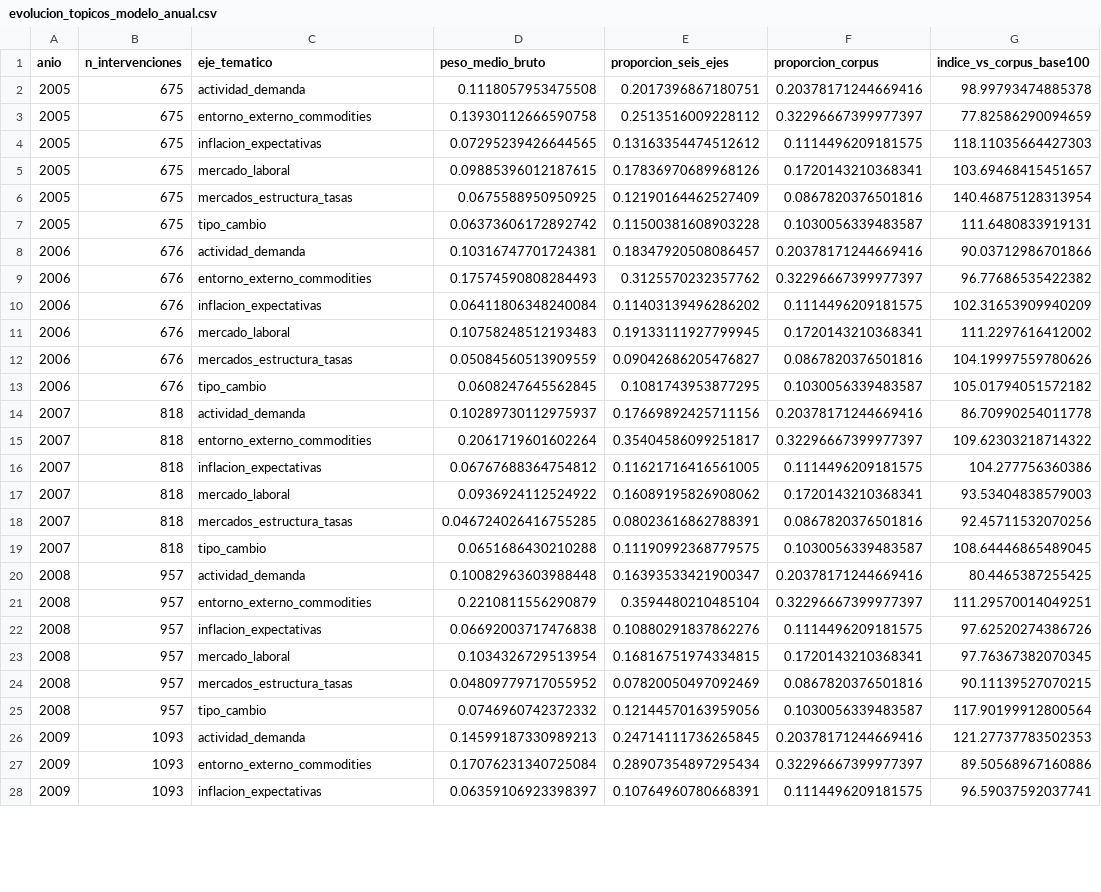
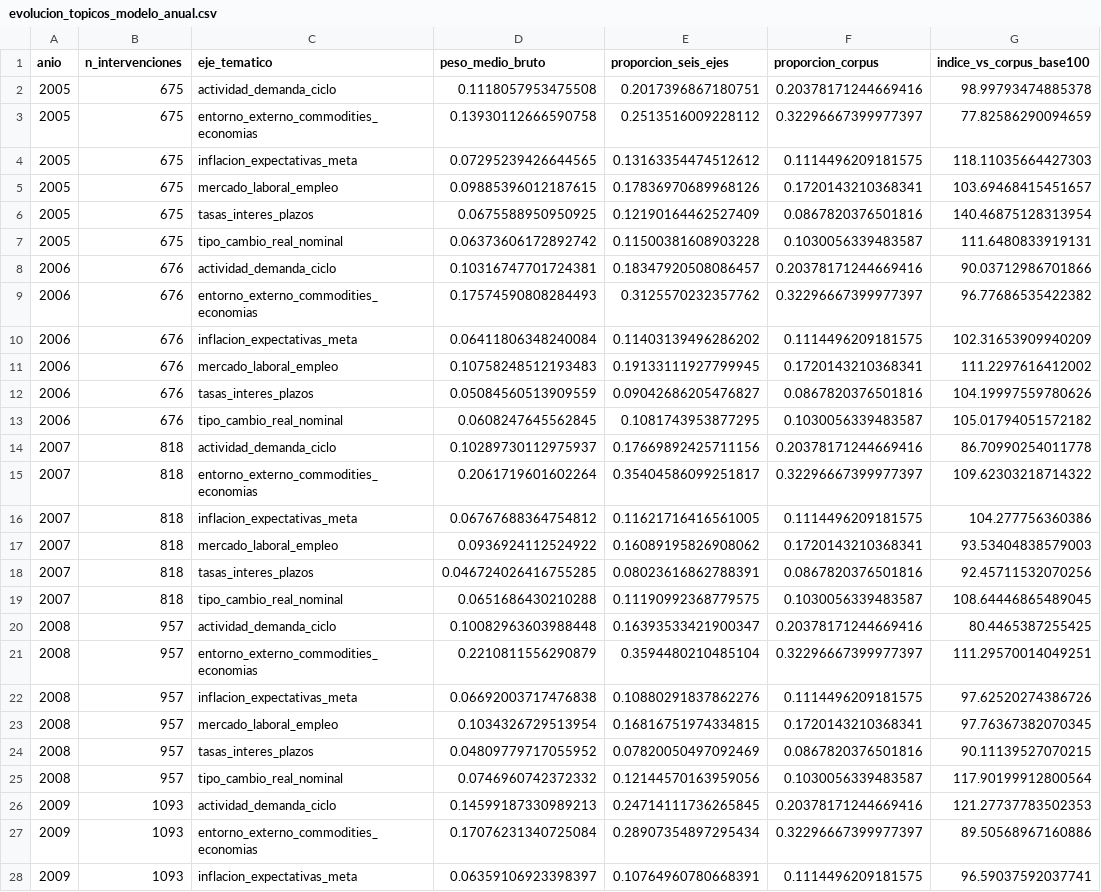
Before and after one commit to joako0o/FASE_2, a CSV file: resultados/analisis_descriptivo/evolucion_topicos_modelo_anual.csv, drawn as a sheet; only a part is shown; the diff covers the shown part only; the diff names each change by its address in the sheet, - before the commit and + after, or states it on an @@ line.

```diff
--- a/resultados/analisis_descriptivo/evolucion_topicos_modelo_anual.csv
+++ b/resultados/analisis_descriptivo/evolucion_topicos_modelo_anual.csv
-C2 (eje_tematico): actividad_demanda
+C2 (eje_tematico): actividad_demanda_ciclo
-C3 (eje_tematico): entorno_externo_commodities
+C3 (eje_tematico): entorno_externo_commodities_economias
-C4 (eje_tematico): inflacion_expectativas
+C4 (eje_tematico): inflacion_expectativas_meta
-C5 (eje_tematico): mercado_laboral
+C5 (eje_tematico): mercado_laboral_empleo
-C6 (eje_tematico): mercados_estructura_tasas
+C6 (eje_tematico): tasas_interes_plazos
-C7 (eje_tematico): tipo_cambio
+C7 (eje_tematico): tipo_cambio_real_nominal
-C8 (eje_tematico): actividad_demanda
+C8 (eje_tematico): actividad_demanda_ciclo
-C9 (eje_tematico): entorno_externo_commodities
+C9 (eje_tematico): entorno_externo_commodities_economias
-C10 (eje_tematico): inflacion_expectativas
+C10 (eje_tematico): inflacion_expectativas_meta
-C11 (eje_tematico): mercado_laboral
+C11 (eje_tematico): mercado_laboral_empleo
-C12 (eje_tematico): mercados_estructura_tasas
+C12 (eje_tematico): tasas_interes_plazos
-C13 (eje_tematico): tipo_cambio
+C13 (eje_tematico): tipo_cambio_real_nominal
-C14 (eje_tematico): actividad_demanda
+C14 (eje_tematico): actividad_demanda_ciclo
-C15 (eje_tematico): entorno_externo_commodities
+C15 (eje_tematico): entorno_externo_commodities_economias
-C16 (eje_tematico): inflacion_expectativas
+C16 (eje_tematico): inflacion_expectativas_meta
-C17 (eje_tematico): mercado_laboral
+C17 (eje_tematico): mercado_laboral_empleo
-C18 (eje_tematico): mercados_estructura_tasas
+C18 (eje_tematico): tasas_interes_plazos
-C19 (eje_tematico): tipo_cambio
+C19 (eje_tematico): tipo_cambio_real_nominal
-C20 (eje_tematico): actividad_demanda
+C20 (eje_tematico): actividad_demanda_ciclo
-C21 (eje_tematico): entorno_externo_commodities
+C21 (eje_tematico): entorno_externo_commodities_economias
-C22 (eje_tematico): inflacion_expectativas
+C22 (eje_tematico): inflacion_expectativas_meta
-C23 (eje_tematico): mercado_laboral
+C23 (eje_tematico): mercado_laboral_empleo
-C24 (eje_tematico): mercados_estructura_tasas
+C24 (eje_tematico): tasas_interes_plazos
-C25 (eje_tematico): tipo_cambio
+C25 (eje_tematico): tipo_cambio_real_nominal
-C26 (eje_tematico): actividad_demanda
+C26 (eje_tematico): actividad_demanda_ciclo
-C27 (eje_tematico): entorno_externo_commodities
+C27 (eje_tematico): entorno_externo_commodities_economias
-C28 (eje_tematico): inflacion_expectativas
+C28 (eje_tematico): inflacion_expectativas_meta
```
Also changed, not shown: 39 edited cells elsewhere in this file, resultados/analisis_descriptivo/evolucion_topicos_modelo_por_reunion.csv, resultados/analisis_descriptivo/evolucion_topicos_modelo_resumen.csv, 14 other files.
